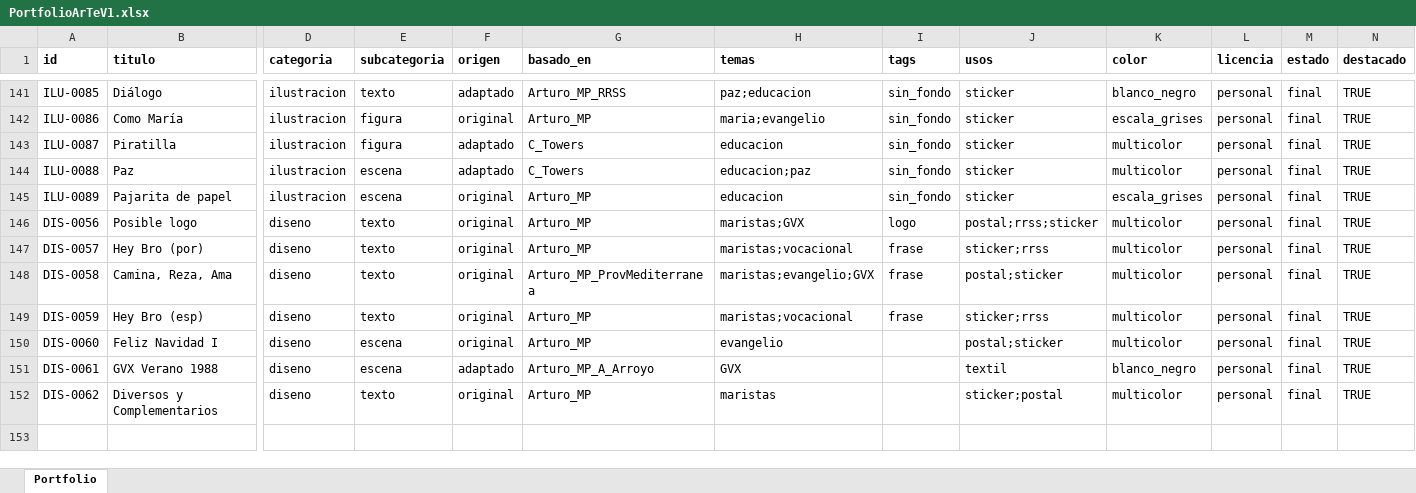
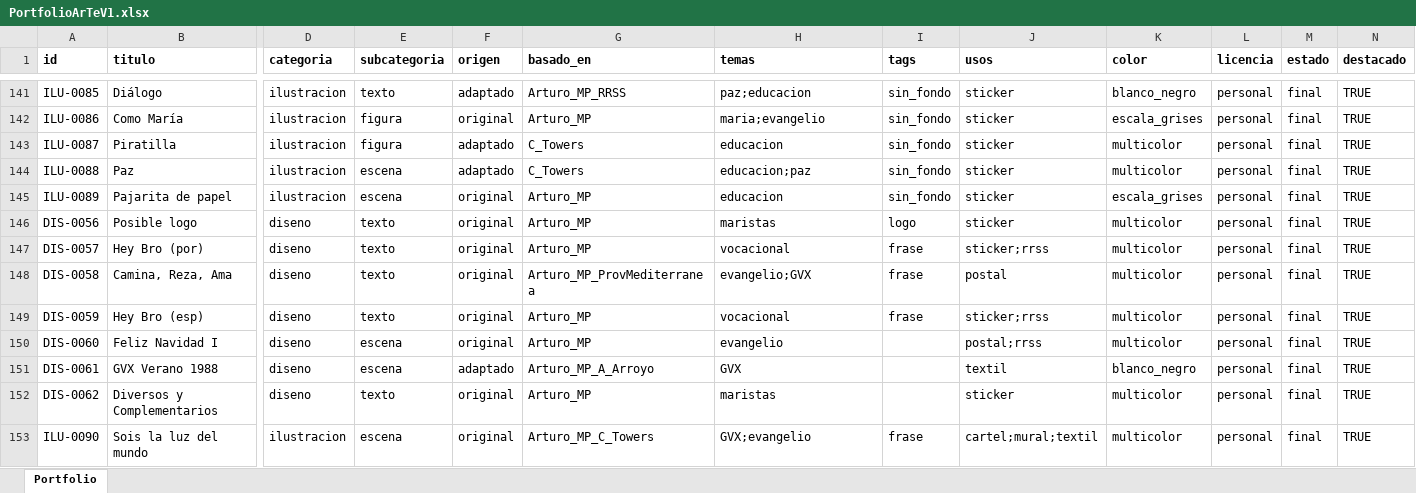
Before and after one commit to dmrpvcjdy9-sudo/marist_art, an Excel workbook: data/PortfolioArTeV1.xlsx, sheet Portfolio, drawn as a sheet; only a part is shown, gaps mark what is left out; values as stored, in another font and other column widths than the file's, no borders; rows hold the shown columns only; the diff covers the shown part only; the diff names each change by its address in the sheet, - before the commit and + after, or states it on an @@ line.

Commit message:
Mas Ilustraciones

```diff
--- a/data/PortfolioArTeV1.xlsx (sheet Portfolio)
+++ b/data/PortfolioArTeV1.xlsx (sheet Portfolio)
-H146 (temas): maristas;GVX
+H146 (temas): maristas
-J146 (usos): postal;rrss;sticker
+J146 (usos): sticker
-H147 (temas): maristas;vocacional
+H147 (temas): vocacional
-H148 (temas): maristas;evangelio;GVX
+H148 (temas): evangelio;GVX
-J148 (usos): postal;sticker
+J148 (usos): postal
-H149 (temas): maristas;vocacional
+H149 (temas): vocacional
-J150 (usos): postal;sticker
+J150 (usos): postal;rrss
-J152 (usos): sticker;postal
+J152 (usos): sticker
+row 153: ILU-0090 | Sois la luz del mundo | ilustracion | escena | original | Arturo_MP_C_Towers | GVX;evangelio | frase | cartel;mural;textil | multicolor | personal | final | TRUE
```
Also changed, not shown: 8 added rows and 81 edited cells elsewhere in this sheet, 21 other files.
